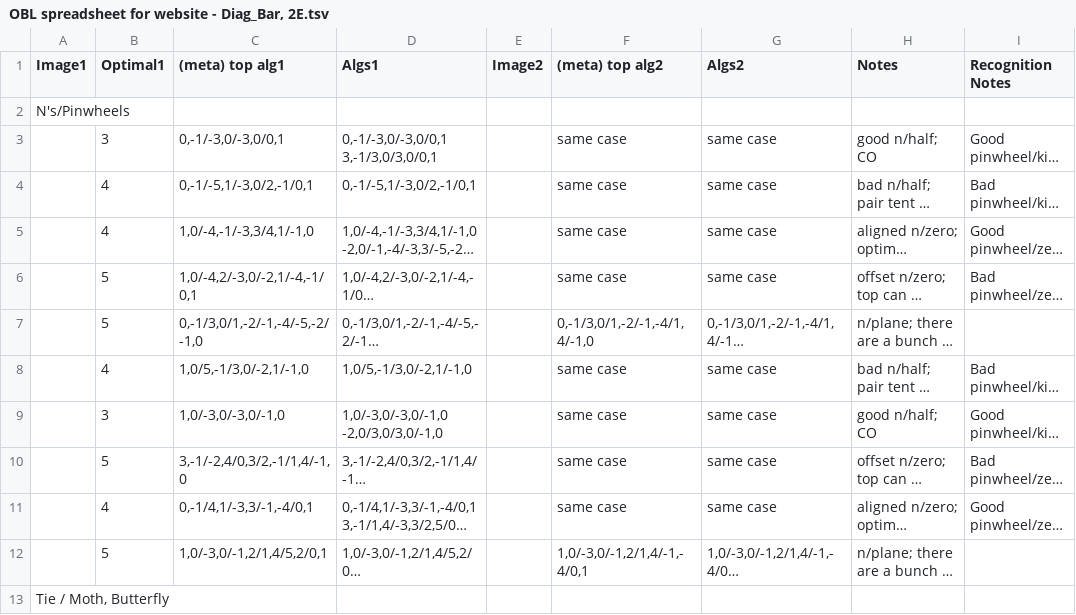
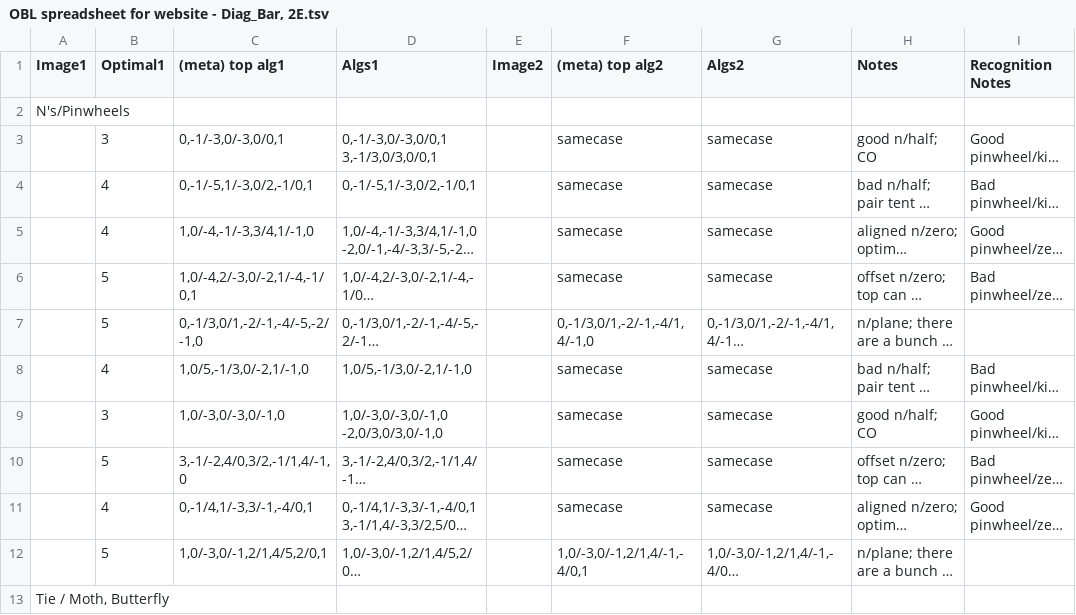
Before and after one commit to sharikak54/sharikak54.github.io, a TSV file: assets/data/OBL spreadsheet for website - Diag_Bar, 2E.tsv, drawn as a sheet; only a part is shown; long unchanged cells end in …; the diff names each change by its address in the sheet, - before the commit and + after, or states it on an @@ line.

```diff
--- a/assets/data/OBL spreadsheet for website - Diag_Bar, 2E.tsv
+++ b/assets/data/OBL spreadsheet for website - Diag_Bar, 2E.tsv
-F3:F6 ((meta) top alg2): same case
+F3:F6 ((meta) top alg2): samecase
-G3:G6 (Algs2): same case
+G3:G6 (Algs2): samecase
-F8:F11 ((meta) top alg2): same case
+F8:F11 ((meta) top alg2): samecase
-G8:G11 (Algs2): same case
+G8:G11 (Algs2): samecase
```
Also changed, not shown: assets/data/OBL spreadsheet for website - Bar_Bar, 2E.tsv, assets/data/OBL spreadsheet for website - Bar_Diag, 2E.tsv, 39 other files.
